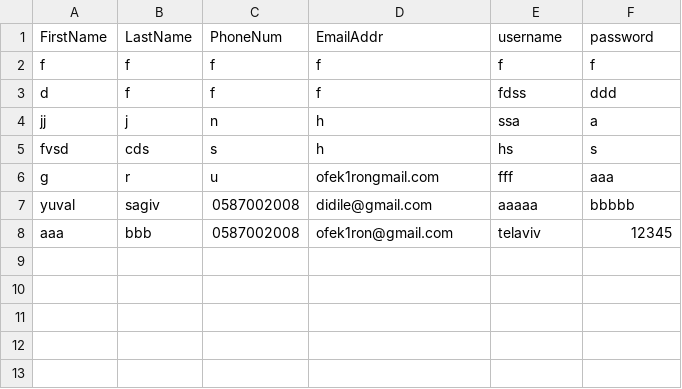
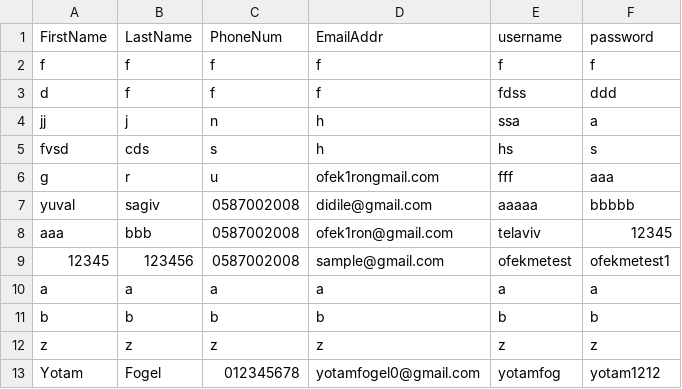
Before and after one commit to ofek1ron/FinalProject, a CSV file: NewProject/NewProject/NewProject/static/data/users.csv, drawn as a sheet.

Commit message:
Final Project - Ofek Ron (5600)

```diff
--- a/NewProject/NewProject/NewProject/static/data/users.csv
+++ b/NewProject/NewProject/NewProject/static/data/users.csv
@@ -8 +8,6 @@ yuval,sagiv,0587002008,didile@gmail.com,aaaaa,bbbbb
 aaa,bbb,0587002008,ofek1ron@gmail.com,telaviv,12345
+12345,123456,0587002008,sample@gmail.com,ofekmetest,ofekmetest1
+a,a,a,a,a,a
+b,b,b,b,b,b
+z,z,z,z,z,z
+Yotam,Fogel,012345678,yotamfogel0@gmail.com,yotamfog,yotam1212
```
Also changed, not shown: 15 other files.
